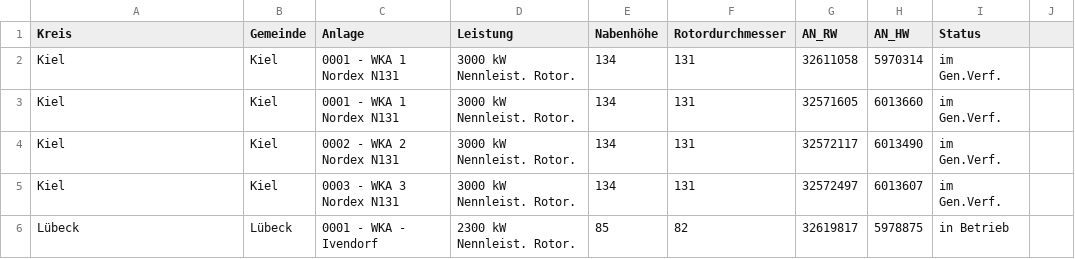
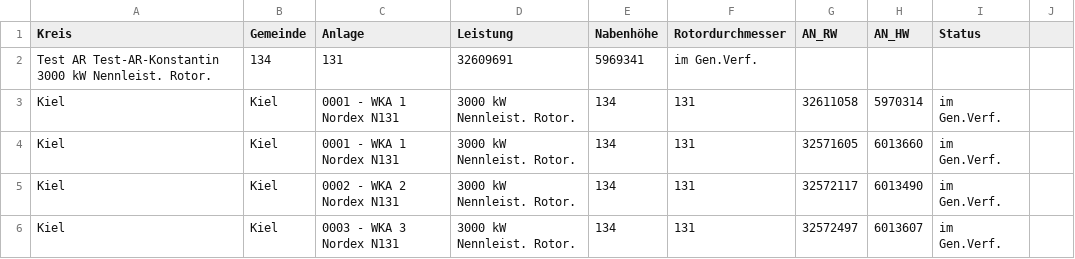
Before and after one commit to WKA-TH/WKA2020, a CSV file: wka_opendata.csv, drawn as a sheet; only a part is shown; the shorter side is filled out with more unchanged rows.

Commit message:
Test WKA for AR

```diff
--- a/wka_opendata.csv
+++ b/wka_opendata.csv
@@ -1,2 +1,3 @@
 Kreis	Gemeinde	Anlage	Leistung	Nabenhöhe	Rotordurchmesser	AN_RW	AN_HW	Status
+Test  AR  Test-AR-Konstantin  3000 kW Nennleist. Rotor.	134	131	32609691	5969341	im Gen.Verf.
 Kiel	Kiel	0001 - WKA 1 Nordex N131	3000 kW Nennleist. Rotor.	134	131	32611058	5970314	im Gen.Verf.
```
